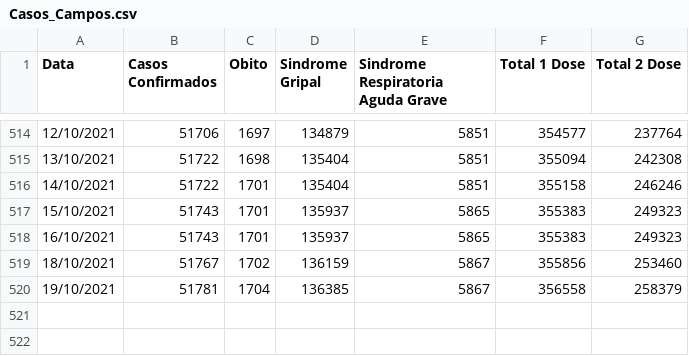
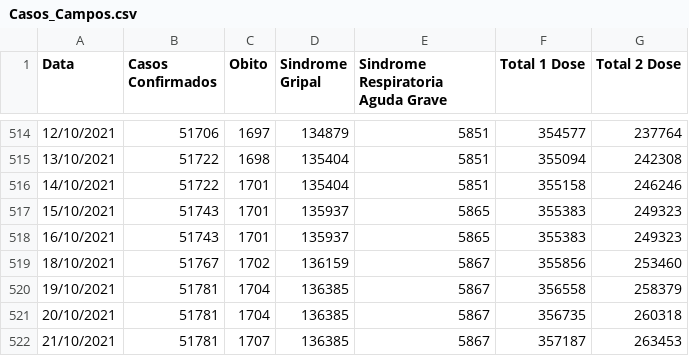
Before and after one commit to Lucas12j/Casos_Covid_Campos_dos_Goytacazes, a CSV file: Casos_Campos.csv, drawn as a sheet; only a part is shown, gaps mark what is left out.

```diff
--- a/Casos_Campos.csv
+++ b/Casos_Campos.csv
@@ -520 +520,3 @@ Data,Casos Confirmados,Obito,Sindrome Gripal,Sindrome Respiratoria Aguda Grave,T
 19/10/2021,51781,1704,136385,5867,356558,258379
+20/10/2021,51781,1704,136385,5867,356735,260318
+21/10/2021,51781,1707,136385,5867,357187,263453
```
Also changed, not shown: 1 other file.
